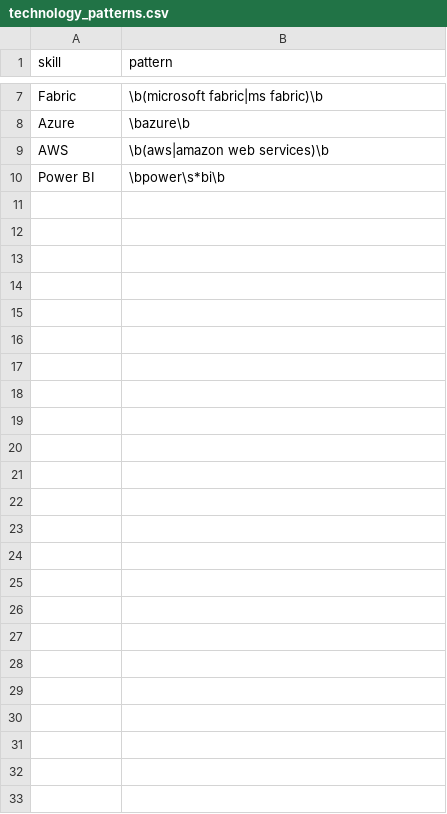
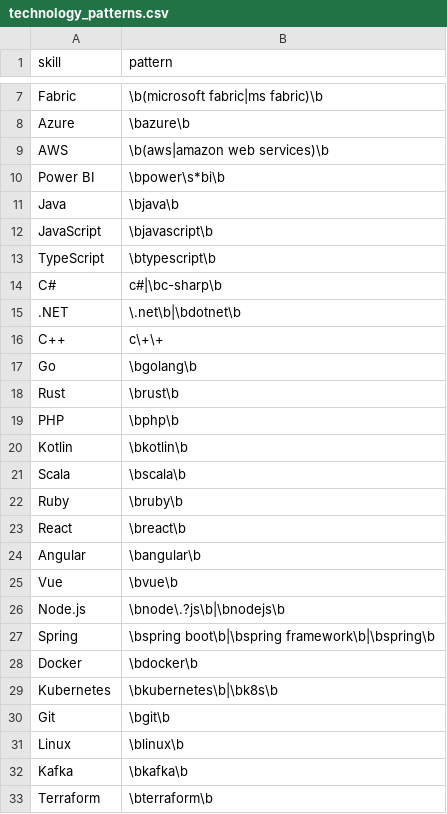
Before and after one commit to korv9/swedish-job-market-analytics, a CSV file: seeds/technology_patterns.csv, drawn as a sheet; only a part is shown, gaps mark what is left out.

Commit message:
Extend pipeline to 2022-2025 with Software Developer role and full tech stack
- Add Software Developer role family alongside the three data roles
  (seeds/role_patterns.csv, seeds/role_classification_patterns.csv,
  models/schema.yml accepted_values).
- Expand technology dictionary to 32 technologies covering the general
  developer stack (Java, JavaScript, TypeScript, C#, .NET, C++, React,
  Angular, Vue, Node.js, Docker, Kubernetes, Git, ...) in addition to the
  data-oriented tools.
- Parameterize run_history_pipeline.py with --years and analysis-window
  dbt vars (default 2022-2025); also runs export_presentation.
- Add scripts/export_presentation.py: clean, English, web-ready CSVs (no BOM)
  plus an Excel workbook — KPIs, ads by year/month, junior/senior/unspecified
  seniority, technology stack by cohort and by year, employers, regions, and
  full monthly measures.
- Fix render_trends.py colour palette to cycle for more than 10 technologies.
- Update README with the presentation exports and 2022-2025 workflow.

```diff
--- a/seeds/technology_patterns.csv
+++ b/seeds/technology_patterns.csv
@@ -10 +10,24 @@ AWS,\b(aws|amazon web services)\b
 Power BI,\bpower\s*bi\b
+Java,\bjava\b
+JavaScript,\bjavascript\b
+TypeScript,\btypescript\b
+C#,c#|\bc-sharp\b
+.NET,\.net\b|\bdotnet\b
+C++,c\+\+
+Go,\bgolang\b
+Rust,\brust\b
+PHP,\bphp\b
+Kotlin,\bkotlin\b
+Scala,\bscala\b
+Ruby,\bruby\b
+React,\breact\b
+Angular,\bangular\b
+Vue,\bvue\b
+Node.js,\bnode\.?js\b|\bnodejs\b
+Spring,\bspring boot\b|\bspring framework\b|\bspring\b
+Docker,\bdocker\b
+Kubernetes,\bkubernetes\b|\bk8s\b
+Git,\bgit\b
+Linux,\blinux\b
+Kafka,\bkafka\b
+Terraform,\bterraform\b
```
Also changed, not shown: seeds/role_classification_patterns.csv, seeds/role_patterns.csv, 5 other files.
